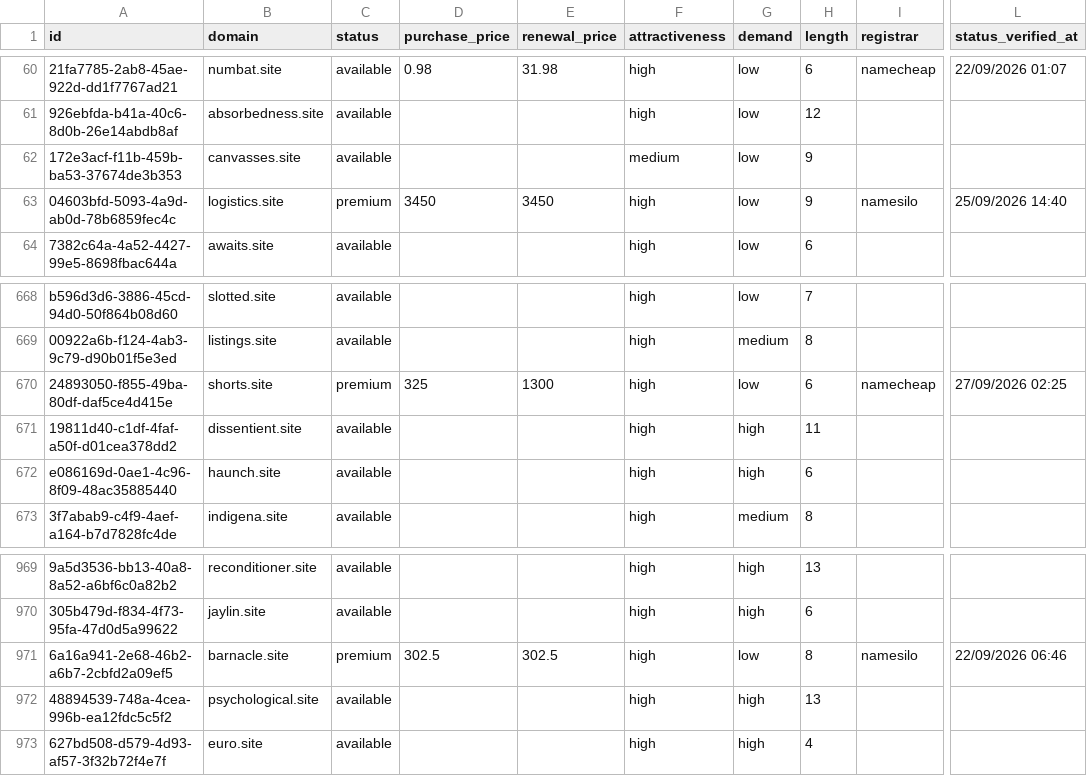
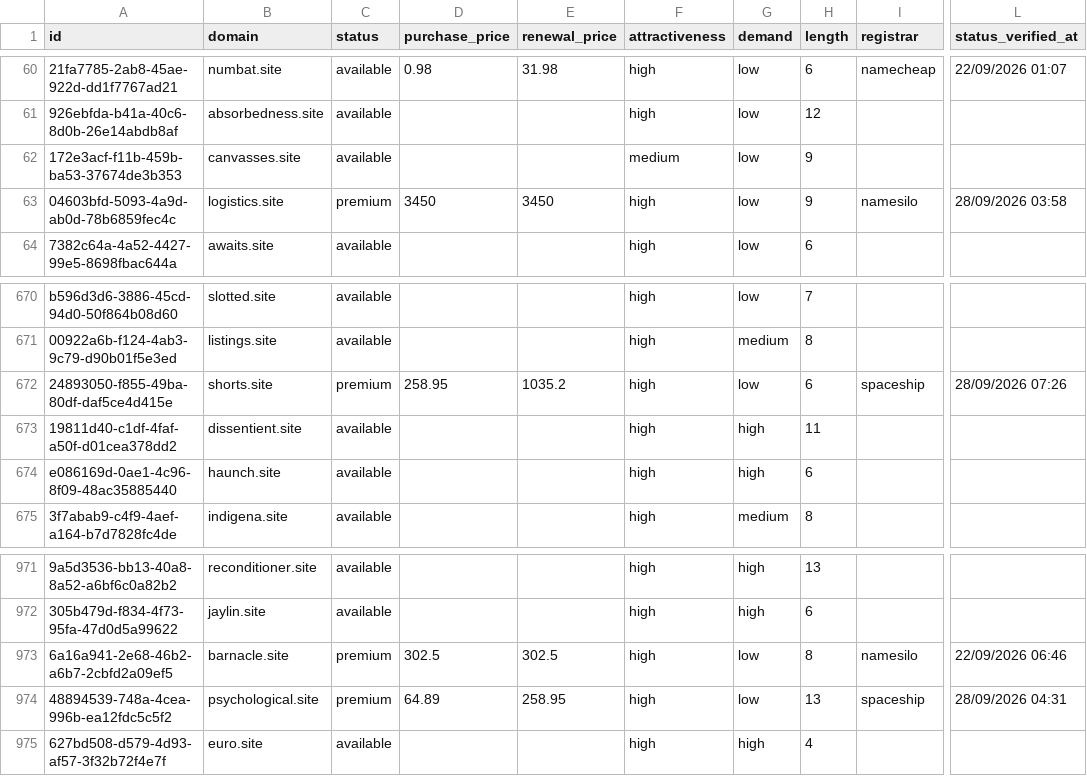
Before and after one commit to UniqueDomains/site-oneword-domains, a CSV file: site.csv, drawn as a sheet; only a part is shown, gaps mark what is left out; addresses are those after the commit; the diff covers the shown part only; the diff names each change by its address in the sheet, - before the commit and + after, or states it on an @@ line.

```diff
--- a/site.csv
+++ b/site.csv
-L63 (status_verified_at): 25/09/2026 14:40
+L63 (status_verified_at): 28/09/2026 03:58
-D672 (purchase_price): 325
+D672 (purchase_price): 258.95
-E672 (renewal_price): 1300
+E672 (renewal_price): 1035.2
-I672 (registrar): namecheap
+I672 (registrar): spaceship
-L672 (status_verified_at): 27/09/2026 02:25
+L672 (status_verified_at): 28/09/2026 07:26
-C974 (status): available
+C974 (status): premium
-D974 (purchase_price): (empty)
+D974 (purchase_price): 64.89
-E974 (renewal_price): (empty)
+E974 (renewal_price): 258.95
-G974 (demand): high
+G974 (demand): low
-I974 (registrar): (empty)
+I974 (registrar): spaceship
-L974 (status_verified_at): (empty)
+L974 (status_verified_at): 28/09/2026 04:31
```
Also changed, not shown: 3 added rows and 3 removed rows elsewhere in this file, 3 other files.
